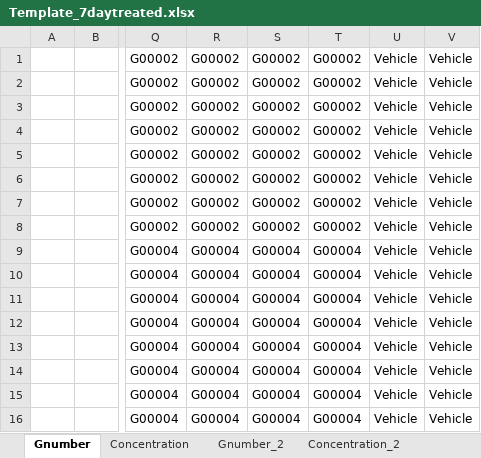
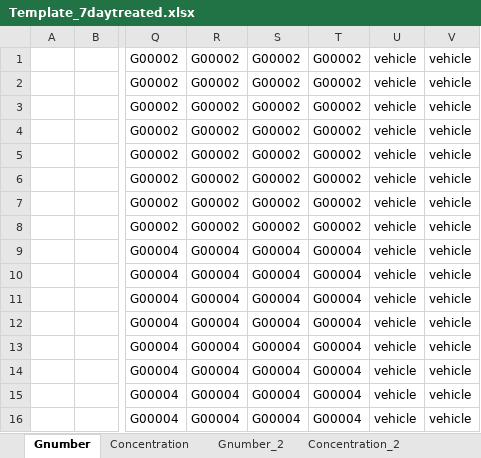
Before and after one commit to gdrplatform/gDRimport, an Excel workbook: inst/extdata/data1/Template_7daytreated.xlsx, sheet Gnumber, drawn as a sheet; only a part is shown, gaps mark what is left out; values as stored, in another font and other column widths than the file's, no borders; charts and pictures not drawn; the diff names each change by its address in the sheet, - before the commit and + after, or states it on an @@ line.

Commit message:
data: update template file - switch from Vehicle to vehicle

```diff
--- a/inst/extdata/data1/Template_7daytreated.xlsx (sheet Gnumber)
+++ b/inst/extdata/data1/Template_7daytreated.xlsx (sheet Gnumber)
-U1:U16: Vehicle
+U1:U16: vehicle
-V1:V16: Vehicle
+V1:V16: vehicle
```
Also changed, not shown: sheet Gnumber_2, sheet Concentration, charts or pictures.
